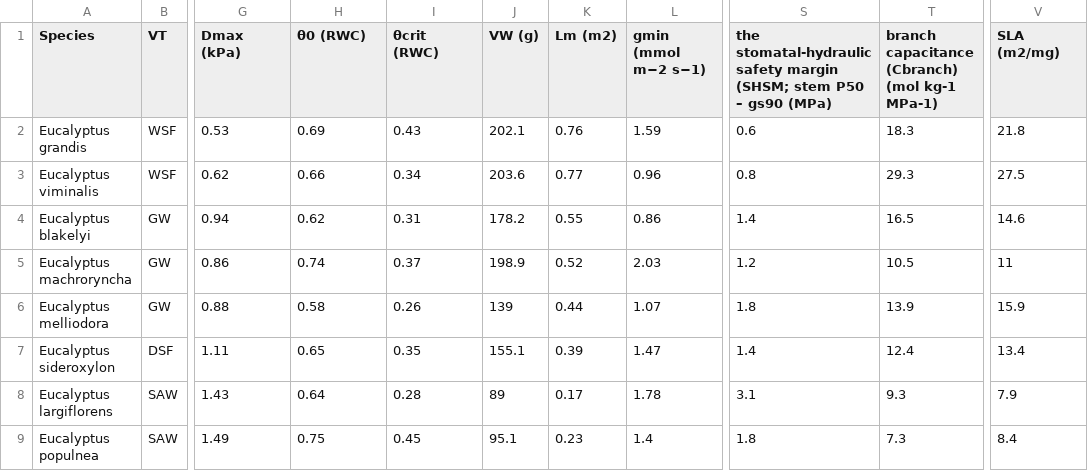
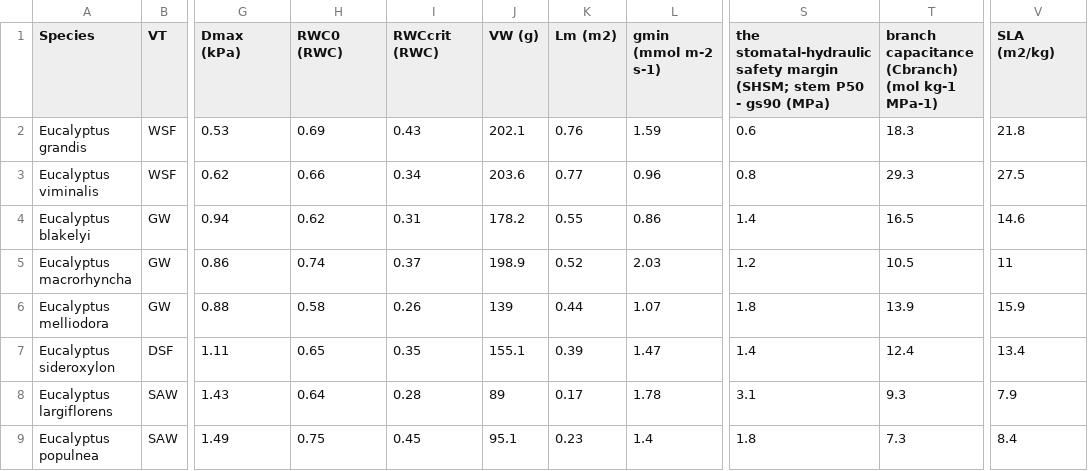
Before and after one commit to Pakillo/austraits.build, a CSV file: data/Blackman_2019/data.csv, drawn as a sheet; only a part is shown, gaps mark what is left out; ↵ is a line break in a cell; the diff names each change by its address in the sheet, - before the commit and + after, or states it on an @@ line.

Commit message:
create metadata file
* Create metadata file
* Eventually will ask author for complete data, but part of a larger study with multiple authors that needs to be input first

```diff
--- a/data/Blackman_2019/data.csv
+++ b/data/Blackman_2019/data.csv
-H1: θ0 (RWC)
+H1: RWC0 (RWC)
-I1: θcrit (RWC)
+I1: RWCcrit (RWC)
-L1: gmin (mmol m−2 s−1)
+L1: gmin (mmol m-2 s-1)
-S1: …stem P50 – gs90 (MPa)
+S1: …stem P50 - gs90 (MPa)
-T1: branch capacitance (Cbranch) (mol kg-1 ↵ MPa-1)
+T1: branch capacitance (Cbranch) (mol kg-1 MPa-1)
-V1: SLA (m2/mg)
+V1: SLA (m2/kg)
-A5 (Species): Eucalyptus machroryncha
+A5 (Species): Eucalyptus macrorhyncha
```
Also changed, not shown: 2 other files.
